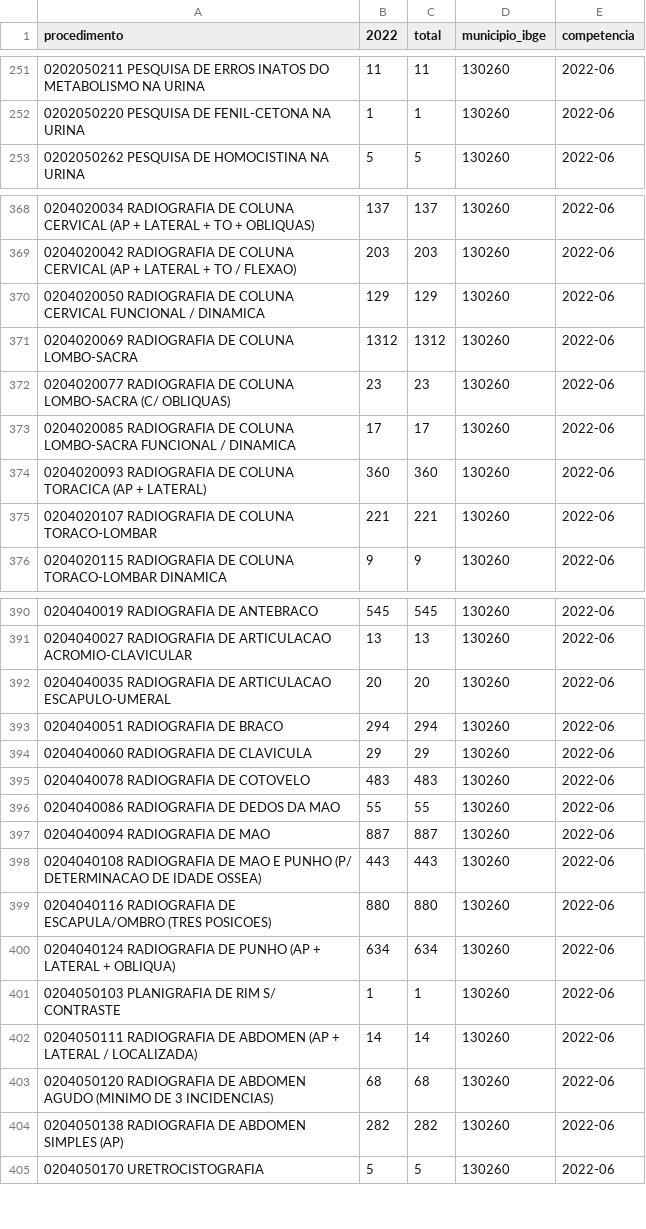
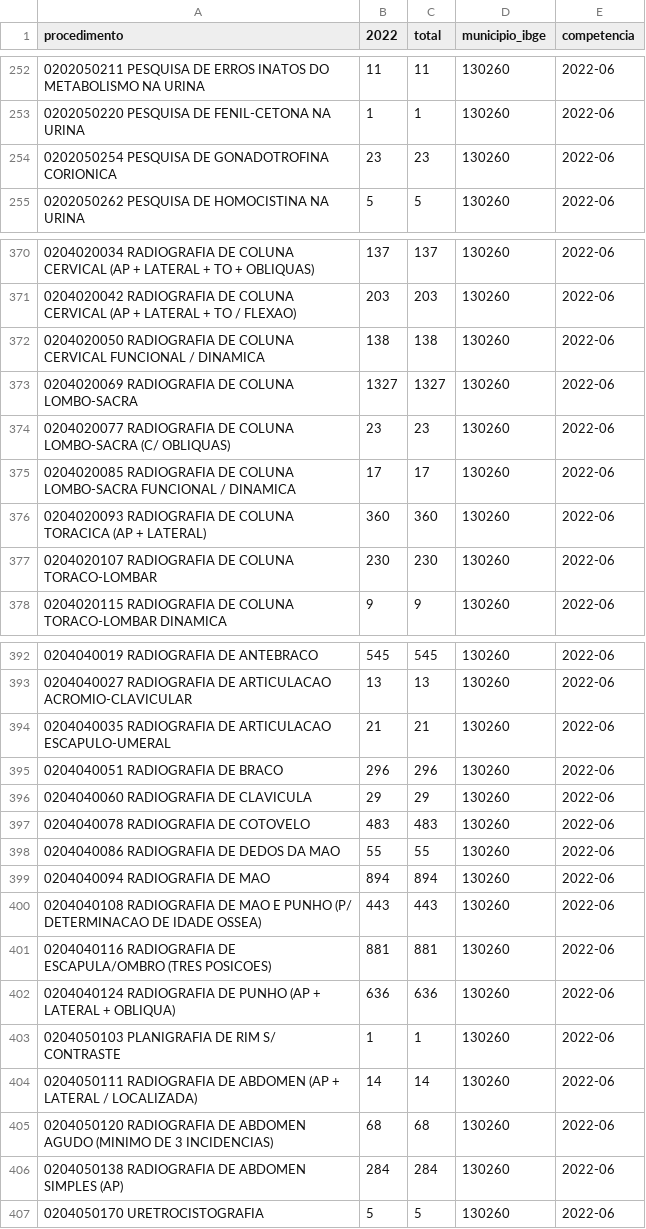
Before and after one commit to GleytonLima/extrator-dados, a CSV file: data/siasus_municipio_ano_mes/manaus_2022_06.csv (was data/sia_sus_manaus_22_06.csv), drawn as a sheet; only a part is shown, gaps mark what is left out; the diff covers the shown part only.

```diff
--- a/data/sia_sus_manaus_22_06.csv
+++ b/data/siasus_municipio_ano_mes/manaus_2022_06.csv
@@ -252,2 +253,3 @@ procedimento,2022,total,municipio_ibge,competencia
 0202050220 PESQUISA DE FENIL-CETONA NA URINA,1,1,130260,2022-06
+0202050254 PESQUISA DE GONADOTROFINA CORIONICA,23,23,130260,2022-06
 0202050262 PESQUISA DE HOMOCISTINA NA URINA,5,5,130260,2022-06
@@ -369,4 +371,4 @@ procedimento,2022,total,municipio_ibge,competencia
 0204020042 RADIOGRAFIA DE COLUNA CERVICAL (AP + LATERAL + TO / FLEXAO),203,203,130260,2022-06
-0204020050 RADIOGRAFIA DE COLUNA CERVICAL FUNCIONAL / DINAMICA,129,129,130260,2022-06
-0204020069 RADIOGRAFIA DE COLUNA LOMBO-SACRA,1312,1312,130260,2022-06
+0204020050 RADIOGRAFIA DE COLUNA CERVICAL FUNCIONAL / DINAMICA,138,138,130260,2022-06
+0204020069 RADIOGRAFIA DE COLUNA LOMBO-SACRA,1327,1327,130260,2022-06
 0204020077 RADIOGRAFIA DE COLUNA LOMBO-SACRA (C/ OBLIQUAS),23,23,130260,2022-06
@@ -374,3 +376,3 @@ procedimento,2022,total,municipio_ibge,competencia
 0204020093 RADIOGRAFIA DE COLUNA TORACICA (AP + LATERAL),360,360,130260,2022-06
-0204020107 RADIOGRAFIA DE COLUNA TORACO-LOMBAR,221,221,130260,2022-06
+0204020107 RADIOGRAFIA DE COLUNA TORACO-LOMBAR,230,230,130260,2022-06
 0204020115 RADIOGRAFIA DE COLUNA TORACO-LOMBAR DINAMICA,9,9,130260,2022-06
@@ -391,4 +393,4 @@ procedimento,2022,total,municipio_ibge,competencia
 0204040027 RADIOGRAFIA DE ARTICULACAO ACROMIO-CLAVICULAR,13,13,130260,2022-06
-0204040035 RADIOGRAFIA DE ARTICULACAO ESCAPULO-UMERAL,20,20,130260,2022-06
-0204040051 RADIOGRAFIA DE BRACO,294,294,130260,2022-06
+0204040035 RADIOGRAFIA DE ARTICULACAO ESCAPULO-UMERAL,21,21,130260,2022-06
+0204040051 RADIOGRAFIA DE BRACO,296,296,130260,2022-06
 0204040060 RADIOGRAFIA DE CLAVICULA,29,29,130260,2022-06
@@ -396,6 +398,6 @@ procedimento,2022,total,municipio_ibge,competencia
 0204040086 RADIOGRAFIA DE DEDOS DA MAO,55,55,130260,2022-06
-0204040094 RADIOGRAFIA DE MAO,887,887,130260,2022-06
+0204040094 RADIOGRAFIA DE MAO,894,894,130260,2022-06
 0204040108 RADIOGRAFIA DE MAO E PUNHO (P/ DETERMINACAO DE IDADE OSSEA),443,443,130260,2022-06
-0204040116 RADIOGRAFIA DE ESCAPULA/OMBRO (TRES POSICOES),880,880,130260,2022-06
-0204040124 RADIOGRAFIA DE PUNHO (AP + LATERAL + OBLIQUA),634,634,130260,2022-06
+0204040116 RADIOGRAFIA DE ESCAPULA/OMBRO (TRES POSICOES),881,881,130260,2022-06
+0204040124 RADIOGRAFIA DE PUNHO (AP + LATERAL + OBLIQUA),636,636,130260,2022-06
 0204050103 PLANIGRAFIA DE RIM S/ CONTRASTE,1,1,130260,2022-06
@@ -403,3 +405,3 @@ procedimento,2022,total,municipio_ibge,competencia
 0204050120 RADIOGRAFIA DE ABDOMEN AGUDO (MINIMO DE 3 INCIDENCIAS),68,68,130260,2022-06
-0204050138 RADIOGRAFIA DE ABDOMEN SIMPLES (AP),282,282,130260,2022-06
+0204050138 RADIOGRAFIA DE ABDOMEN SIMPLES (AP),284,284,130260,2022-06
 0204050170 URETROCISTOGRAFIA,5,5,130260,2022-06
```
Also changed, not shown: 3 added rows and 120 edited cells elsewhere in this file, data/siasus_municipio_ano_mes/manaus_2022_05.csv, data/siasus_municipio_ano_mes/manaus_2022_07.csv, 32 other files.
